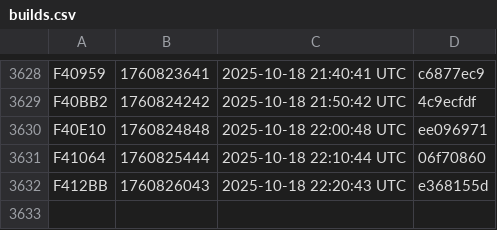
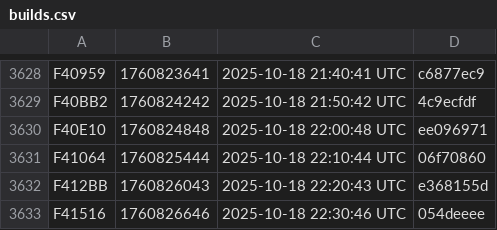
Before and after one commit to noob2git/weather, a CSV file: docs/assets/builds.csv, drawn as a sheet; only a part is shown, gaps mark what is left out; the diff names each change by its address in the sheet, - before the commit and + after, or states it on an @@ line.

```diff
--- a/docs/assets/builds.csv
+++ b/docs/assets/builds.csv
+row 3633: F41516 | 1760826646 | 2025-10-18 22:30:46 UTC | 054deeee
```
Also changed, not shown: data/weather_history.csv, 2 other files.
